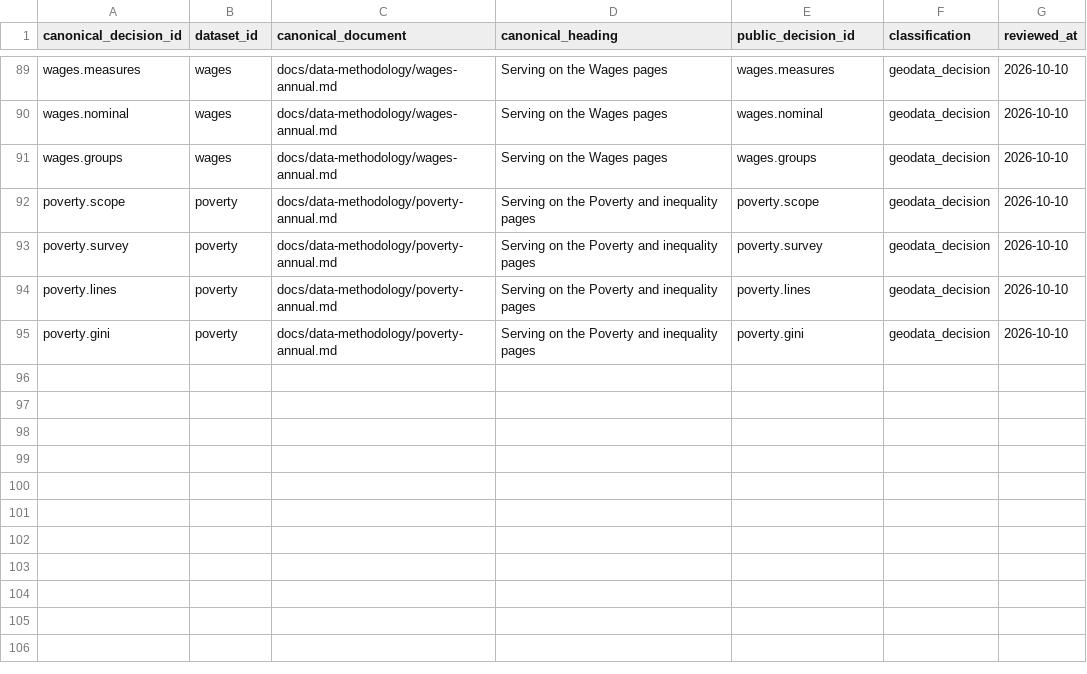
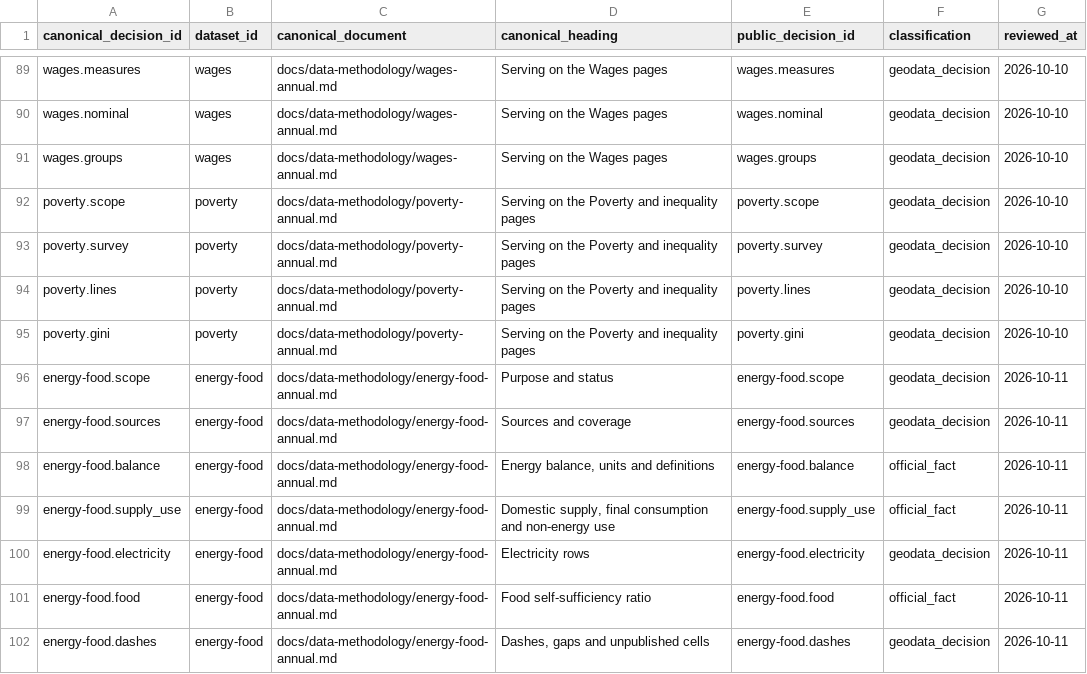
Before and after one commit to DuruMakh/geodata.ge, a CSV file: data/methodology/decision-register.csv, drawn as a sheet; only a part is shown, gaps mark what is left out.

```diff
--- a/data/methodology/decision-register.csv
+++ b/data/methodology/decision-register.csv
@@ -95 +95,8 @@ canonical_decision_id,dataset_id,canonical_document,canonical_heading,public_dec
 "poverty.gini","poverty","docs/data-methodology/poverty-annual.md","Serving on the Poverty and inequality pages","poverty.gini","geodata_decision","2026-10-10"
+"energy-food.scope","energy-food","docs/data-methodology/energy-food-annual.md","Purpose and status","energy-food.scope","geodata_decision","2026-10-11"
+"energy-food.sources","energy-food","docs/data-methodology/energy-food-annual.md","Sources and coverage","energy-food.sources","geodata_decision","2026-10-11"
+"energy-food.balance","energy-food","docs/data-methodology/energy-food-annual.md","Energy balance, units and definitions","energy-food.balance","official_fact","2026-10-11"
+"energy-food.supply_use","energy-food","docs/data-methodology/energy-food-annual.md","Domestic supply, final consumption and non-energy use","energy-food.supply_use","official_fact","2026-10-11"
+"energy-food.electricity","energy-food","docs/data-methodology/energy-food-annual.md","Electricity rows","energy-food.electricity","geodata_decision","2026-10-11"
+"energy-food.food","energy-food","docs/data-methodology/energy-food-annual.md","Food self-sufficiency ratio","energy-food.food","official_fact","2026-10-11"
+"energy-food.dashes","energy-food","docs/data-methodology/energy-food-annual.md","Dashes, gaps and unpublished cells","energy-food.dashes","geodata_decision","2026-10-11"
```
Also changed, not shown: 18 other files.
